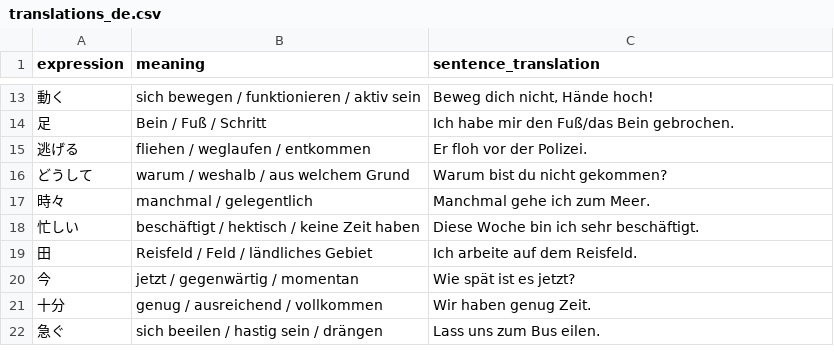
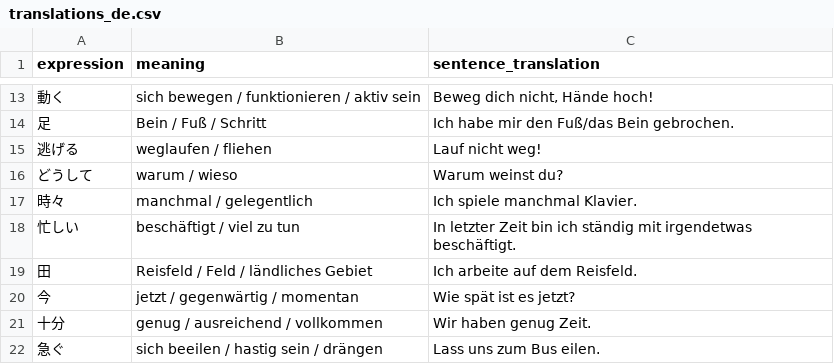
Before and after one commit to Berodin/Anki-Japanese-CoreDeck-Generator, a CSV file: data/translations_de.csv, drawn as a sheet; only a part is shown, gaps mark what is left out.

```diff
--- a/data/translations_de.csv
+++ b/data/translations_de.csv
@@ -14,6 +14,6 @@ expression,meaning,sentence_translation
 足,Bein / Fuß / Schritt,"Ich habe mir den Fuß/das Bein gebrochen."
-逃げる,fliehen / weglaufen / entkommen,"Er floh vor der Polizei."
-どうして,warum / weshalb / aus welchem Grund,"Warum bist du nicht gekommen?"
-時々,manchmal / gelegentlich,"Manchmal gehe ich zum Meer."
-忙しい,beschäftigt / hektisch / keine Zeit haben,"Diese Woche bin ich sehr beschäftigt."
+逃げる,weglaufen / fliehen,"Lauf nicht weg!"
+どうして,warum / wieso,"Warum weinst du?"
+時々,manchmal / gelegentlich,"Ich spiele manchmal Klavier."
+忙しい,beschäftigt / viel zu tun,"In letzter Zeit bin ich ständig mit irgendetwas beschäftigt."
 田,Reisfeld / Feld / ländliches Gebiet,"Ich arbeite auf dem Reisfeld."
```
Also changed, not shown: data/translations_en.csv, data/vocab_jp.csv, 5 other files.
